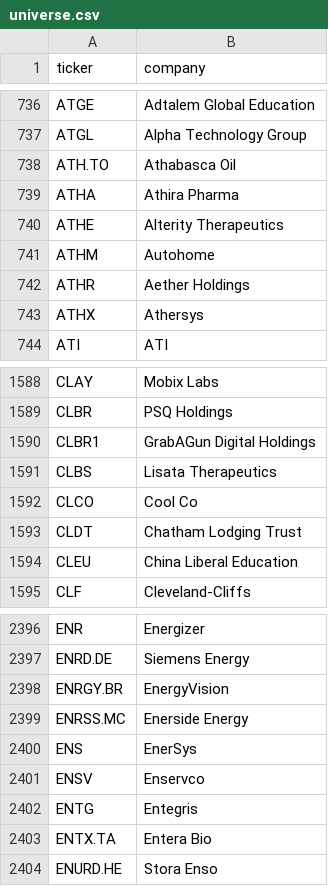
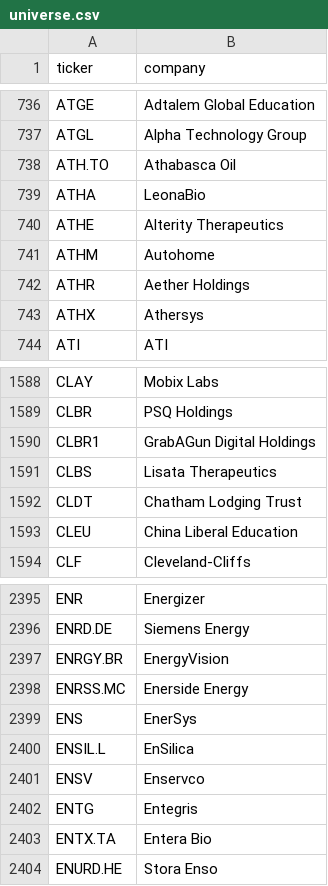
Before and after one commit to andrei1234D/GPT5, a CSV file: data/universe.csv, drawn as a sheet; only a part is shown, gaps mark what is left out.

```diff
--- a/data/universe.csv
+++ b/data/universe.csv
@@ -738,3 +738,3 @@ ATGL,Alpha Technology Group
 ATH.TO,Athabasca Oil
-ATHA,Athira Pharma
+ATHA,LeonaBio
 ATHE,Alterity Therapeutics
@@ -1591,3 +1591,2 @@ CLBR1,GrabAGun Digital Holdings
 CLBS,Lisata Therapeutics
-CLCO,Cool Co
 CLDT,Chatham Lodging Trust
@@ -2400,2 +2399,3 @@ ENRSS.MC,Enerside Energy
 ENS,EnerSys
+ENSIL.L,EnSilica
 ENSV,Enservco
```
Also changed, not shown: data/stage1_enhancer_bonus.csv, data/stage1_kept.csv, 3 other files.
